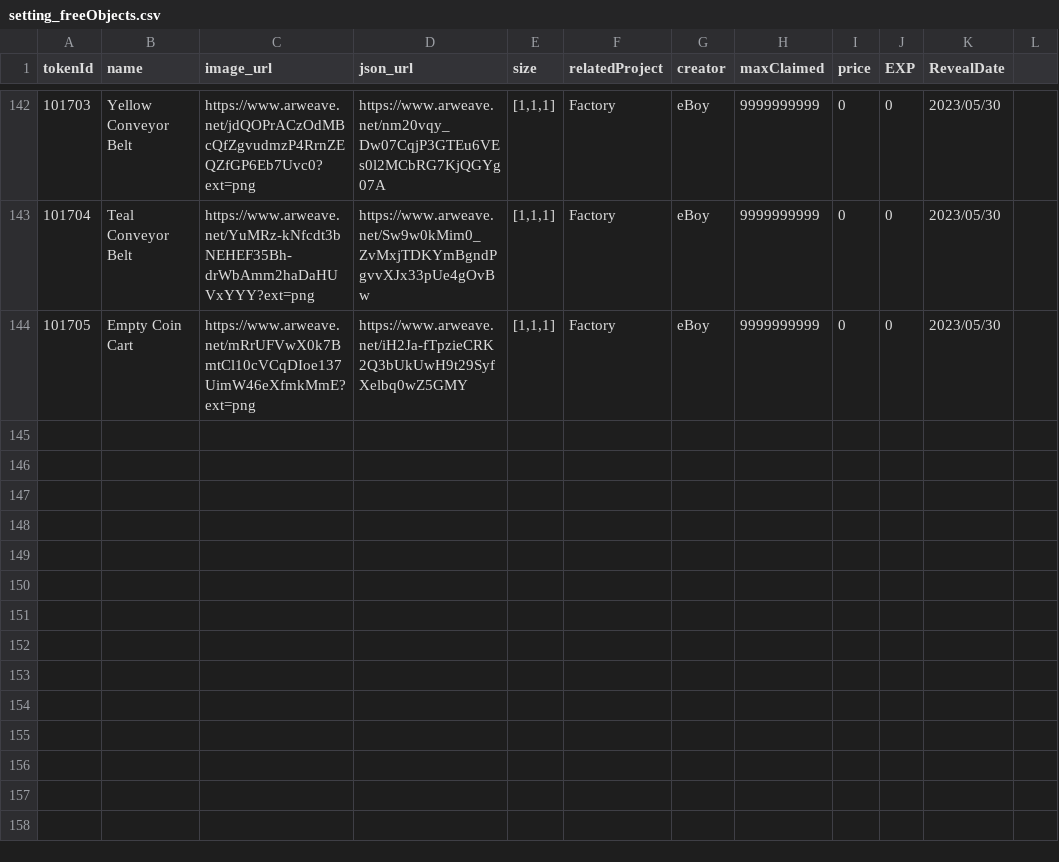
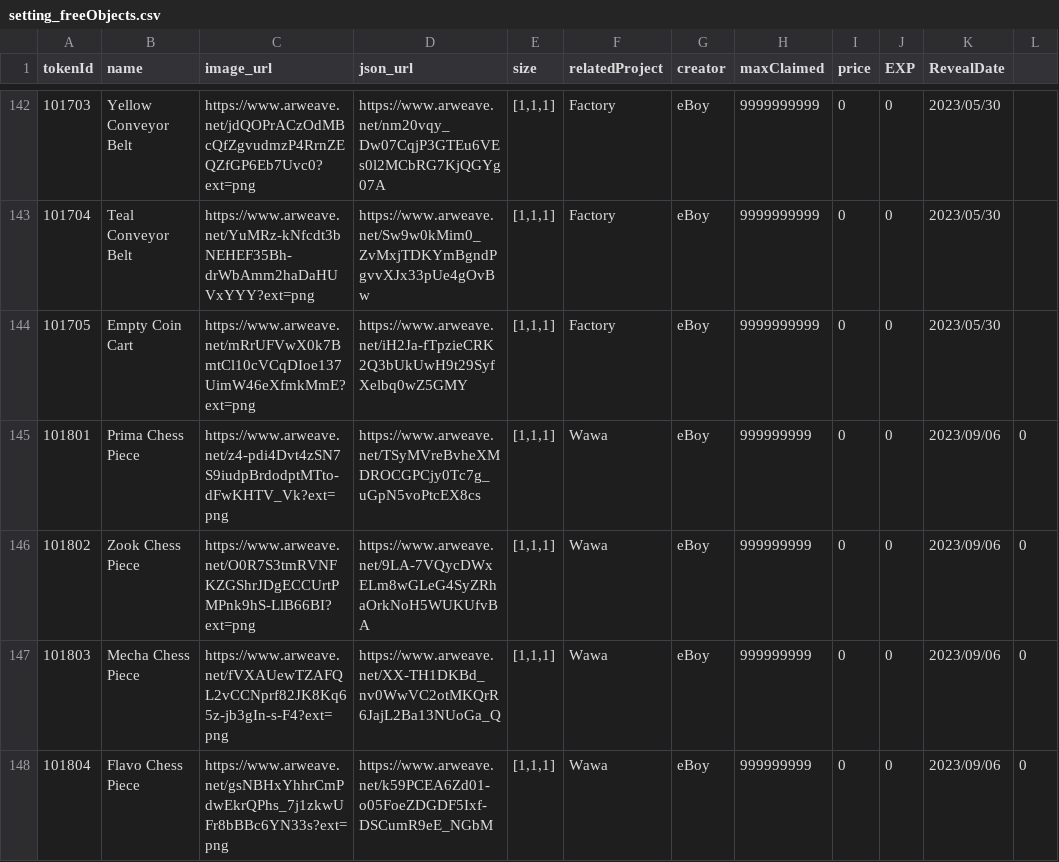
Before and after one commit to PHI-LABS-INC/Polygon-phi-contract, a CSV file: tasks/scripts/csv/setting_freeObjects.csv, drawn as a sheet; only a part is shown, gaps mark what is left out; the diff names each change by its address in the sheet, - before the commit and + after, or states it on an @@ line.

```diff
--- a/tasks/scripts/csv/setting_freeObjects.csv
+++ b/tasks/scripts/csv/setting_freeObjects.csv
+row 145: 101801 | Prima Chess Piece | https://www.arweave.net/z4-pdi4Dvt4zSN7S9iudpBrdodptMTto-dFwKHTV_Vk?ext=png | https://www.arweave.net/TSyMVreBvheXMDROCGPCjy0Tc7g_uGpN5voPtcEX8cs | [1,1,1] | Wawa | eBoy | 999999999 | 0 | 0 | 2023/09/06 | 0
+row 146: 101802 | Zook Chess Piece | https://www.arweave.net/O0R7S3tmRVNFKZGShrJDgECCUrtPMPnk9hS-LlB66BI?ext=png | https://www.arweave.net/9LA-7VQycDWxELm8wGLeG4SyZRhaOrkNoH5WUKUfvBA | [1,1,1] | Wawa | eBoy | 999999999 | 0 | 0 | 2023/09/06 | 0
+row 147: 101803 | Mecha Chess Piece | https://www.arweave.net/fVXAUewTZAFQL2vCCNprf82JK8Kq65z-jb3gIn-s-F4?ext=png | https://www.arweave.net/XX-TH1DKBd_nv0WwVC2otMKQrR6JajL2Ba13NUoGa_Q | [1,1,1] | Wawa | eBoy | 999999999 | 0 | 0 | 2023/09/06 | 0
+row 148: 101804 | Flavo Chess Piece | https://www.arweave.net/gsNBHxYhhrCmPdwEkrQPhs_7j1zkwUFr8bBBc6YN33s?ext=png | https://www.arweave.net/k59PCEA6Zd01-o05FoeZDGDF5Ixf-DSCumR9eE_NGbM | [1,1,1] | Wawa | eBoy | 999999999 | 0 | 0 | 2023/09/06 | 0
```
Also changed, not shown: tasks/scripts/csv/setting_premiumObjects.csv, tasks/scripts/csv/setting_questObjects.csv.
